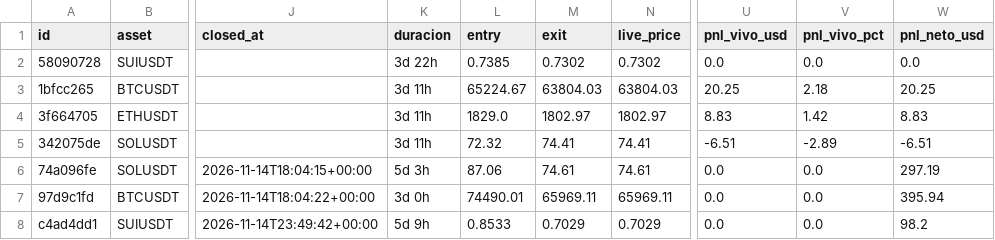
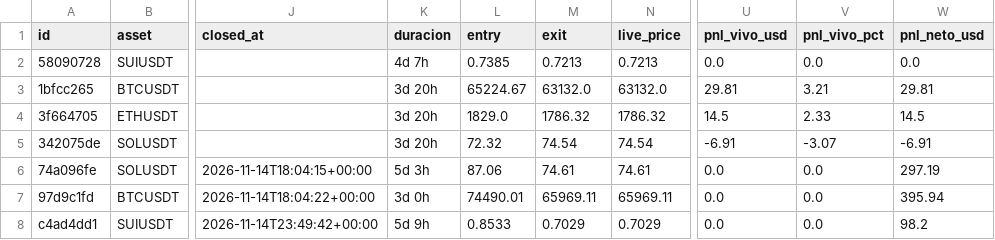
Before and after one commit to juanpabloruizru-boop/quant-arena, a CSV file: ledger/audit_futures.csv, drawn as a sheet; only a part is shown, gaps mark what is left out; the diff names each change by its address in the sheet, - before the commit and + after, or states it on an @@ line.

```diff
--- a/ledger/audit_futures.csv
+++ b/ledger/audit_futures.csv
-K2 (duracion): 3d 22h
+K2 (duracion): 4d 7h
-M2 (exit): 0.7302
+M2 (exit): 0.7213
-N2 (live_price): 0.7302
+N2 (live_price): 0.7213
-K3:K5 (duracion): 3d 11h
+K3:K5 (duracion): 3d 20h
-M3 (exit): 63804.03
+M3 (exit): 63132.0
-N3 (live_price): 63804.03
+N3 (live_price): 63132.0
-U3 (pnl_vivo_usd): 20.25
+U3 (pnl_vivo_usd): 29.81
-V3 (pnl_vivo_pct): 2.18
+V3 (pnl_vivo_pct): 3.21
-W3 (pnl_neto_usd): 20.25
+W3 (pnl_neto_usd): 29.81
-M4 (exit): 1802.97
+M4 (exit): 1786.32
-N4 (live_price): 1802.97
+N4 (live_price): 1786.32
-U4 (pnl_vivo_usd): 8.83
+U4 (pnl_vivo_usd): 14.5
-V4 (pnl_vivo_pct): 1.42
+V4 (pnl_vivo_pct): 2.33
-W4 (pnl_neto_usd): 8.83
+W4 (pnl_neto_usd): 14.5
-M5 (exit): 74.41
+M5 (exit): 74.54
-N5 (live_price): 74.41
+N5 (live_price): 74.54
-U5 (pnl_vivo_usd): -6.51
+U5 (pnl_vivo_usd): -6.91
-V5 (pnl_vivo_pct): -2.89
+V5 (pnl_vivo_pct): -3.07
-W5 (pnl_neto_usd): -6.51
+W5 (pnl_neto_usd): -6.91
```
Also changed, not shown: ledger/audit_spot.csv, ledger/trades_statistical_log.csv, 3 other files.
